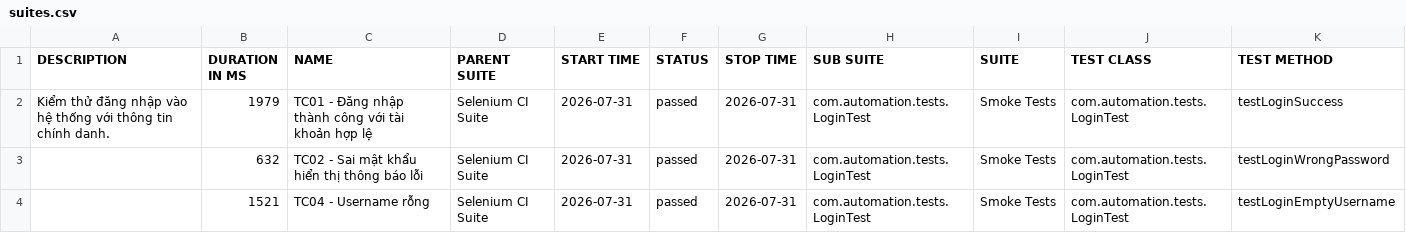
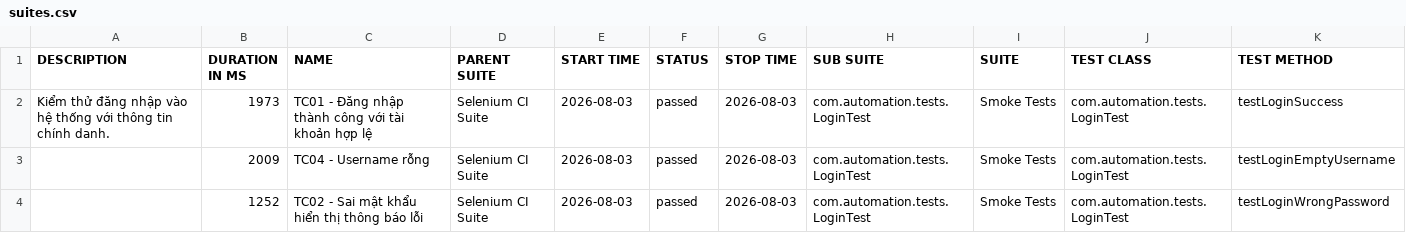
Before and after one commit to huyhuy23022004/Lab11_BuiNgocHuy_1150080137_CNPM2, a CSV file: data/suites.csv, drawn as a sheet.

```diff
--- a/data/suites.csv
+++ b/data/suites.csv
@@ -1,4 +1,4 @@
 "DESCRIPTION","DURATION IN MS","NAME","PARENT SUITE","START TIME","STATUS","STOP TIME","SUB SUITE","SUITE","TEST CLASS","TEST METHOD"
-"Kiểm thử đăng nhập vào hệ thống với thông tin chính danh.","1979","TC01 - Đăng nhập thành công với tài khoản hợp lệ","Selenium CI Suite","2026-07-31","passed","2026-07-31","com.automation.tests.LoginTest","Smoke Tests","com.automation.tests.LoginTest","testLoginSuccess"
-"","632","TC02 - Sai mật khẩu hiển thị thông báo lỗi","Selenium CI Suite","2026-07-31","passed","2026-07-31","com.automation.tests.LoginTest","Smoke Tests","com.automation.tests.LoginTest","testLoginWrongPassword"
-"","1521","TC04 - Username rỗng","Selenium CI Suite","2026-07-31","passed","2026-07-31","com.automation.tests.LoginTest","Smoke Tests","com.automation.tests.LoginTest","testLoginEmptyUsername"
+"Kiểm thử đăng nhập vào hệ thống với thông tin chính danh.","1973","TC01 - Đăng nhập thành công với tài khoản hợp lệ","Selenium CI Suite","2026-08-03","passed","2026-08-03","com.automation.tests.LoginTest","Smoke Tests","com.automation.tests.LoginTest","testLoginSuccess"
+"","2009","TC04 - Username rỗng","Selenium CI Suite","2026-08-03","passed","2026-08-03","com.automation.tests.LoginTest","Smoke Tests","com.automation.tests.LoginTest","testLoginEmptyUsername"
+"","1252","TC02 - Sai mật khẩu hiển thị thông báo lỗi","Selenium CI Suite","2026-08-03","passed","2026-08-03","com.automation.tests.LoginTest","Smoke Tests","com.automation.tests.LoginTest","testLoginWrongPassword"
```
Also changed, not shown: 34 other files.
